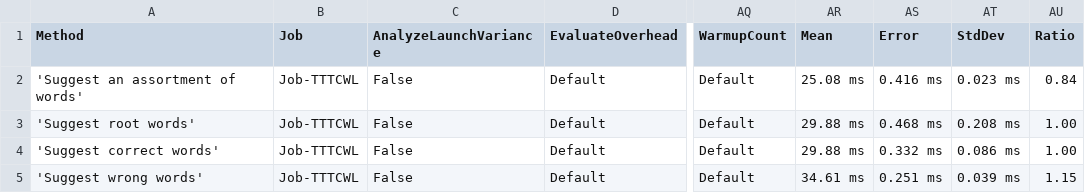
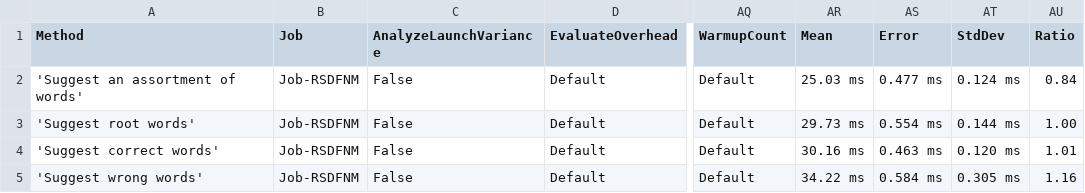
Before and after one commit to aarondandy/WeCantSpell.Hunspell, a CSV file: WeCantSpell.Hunspell.Benchmarking.MicroSuites/BenchmarkDotNet.Artifacts/results/WeCantSpell.Hunspell.Benchmarking.MicroSuites.EnUsWordListSuggestSuite-report.csv, drawn as a sheet; only a part is shown, gaps mark what is left out; the diff names each change by its address in the sheet, - before the commit and + after, or states it on an @@ line.

```diff
--- a/WeCantSpell.Hunspell.Benchmarking.MicroSuites/BenchmarkDotNet.Artifacts/results/WeCantSpell.Hunspell.Benchmarking.MicroSuites.EnUsWordListSuggestSuite-report.csv
+++ b/WeCantSpell.Hunspell.Benchmarking.MicroSuites/BenchmarkDotNet.Artifacts/results/WeCantSpell.Hunspell.Benchmarking.MicroSuites.EnUsWordListSuggestSuite-report.csv
-B2:B5 (Job): Job-TTTCWL
+B2:B5 (Job): Job-RSDFNM
-AR2 (Mean): 25.08 ms
+AR2 (Mean): 25.03 ms
-AS2 (Error): 0.416 ms
+AS2 (Error): 0.477 ms
-AT2 (StdDev): 0.023 ms
+AT2 (StdDev): 0.124 ms
-AR3 (Mean): 29.88 ms
+AR3 (Mean): 29.73 ms
-AS3 (Error): 0.468 ms
+AS3 (Error): 0.554 ms
-AT3 (StdDev): 0.208 ms
+AT3 (StdDev): 0.144 ms
-AR4 (Mean): 29.88 ms
+AR4 (Mean): 30.16 ms
-AS4 (Error): 0.332 ms
+AS4 (Error): 0.463 ms
-AT4 (StdDev): 0.086 ms
+AT4 (StdDev): 0.120 ms
-AU4 (Ratio): 1.00
+AU4 (Ratio): 1.01
-AR5 (Mean): 34.61 ms
+AR5 (Mean): 34.22 ms
-AS5 (Error): 0.251 ms
+AS5 (Error): 0.584 ms
-AT5 (StdDev): 0.039 ms
+AT5 (StdDev): 0.305 ms
-AU5 (Ratio): 1.15
+AU5 (Ratio): 1.16
```
Also changed, not shown: WeCantSpell.Hunspell.Benchmarking.MicroSuites/BenchmarkDotNet.Artifacts/results/WeCantSpell.Hunspell.Benchmarking.MicroSuites.EnUsWordListCheckSuite-report.csv, 14 other files.
